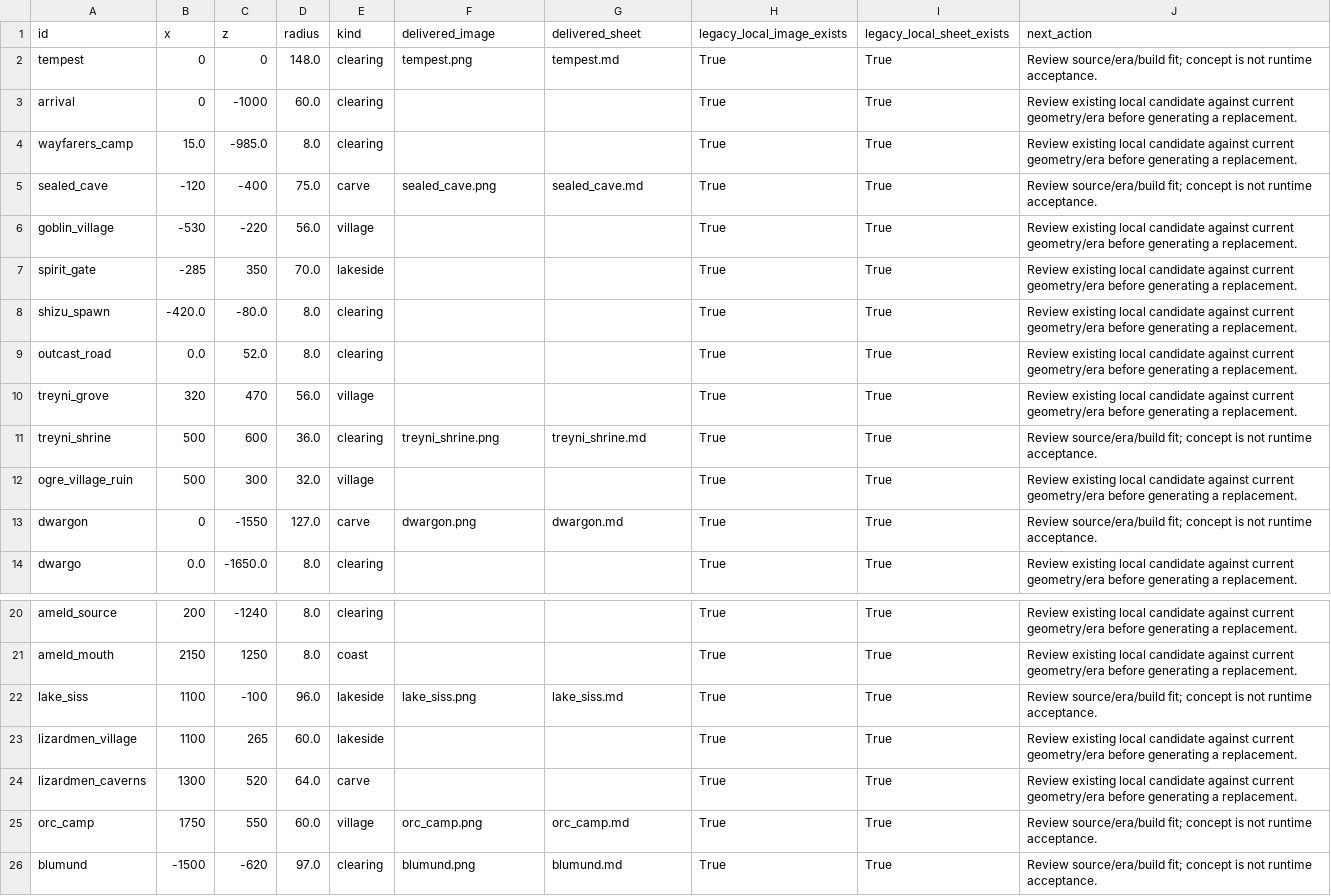
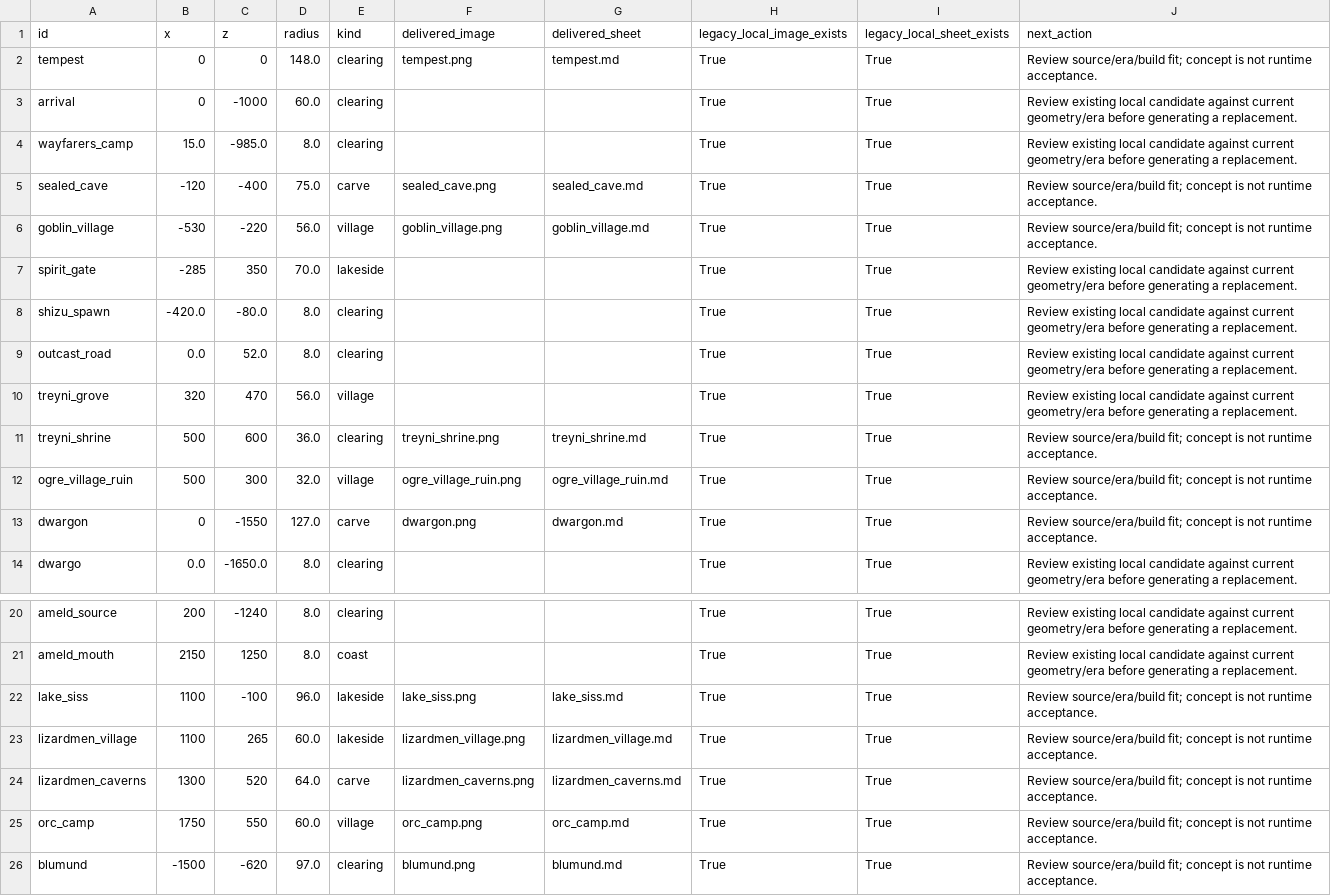
Before and after one commit to Yasuke2000/ocs-two-lives, a CSV file: docs/art/places/coverage.csv, drawn as a sheet; only a part is shown, gaps mark what is left out.

Commit message:
Revise Jura villages and Siss caverns for the post-Kijin snapshot

```diff
--- a/docs/art/places/coverage.csv
+++ b/docs/art/places/coverage.csv
@@ -5,3 +5,3 @@ wayfarers_camp,15.0,-985.0,8.0,clearing,,,True,True,Review existing local candid
 sealed_cave,-120,-400,75.0,carve,sealed_cave.png,sealed_cave.md,True,True,Review source/era/build fit; concept is not runtime acceptance.
-goblin_village,-530,-220,56.0,village,,,True,True,Review existing local candidate against current geometry/era before generating a replacement.
+goblin_village,-530,-220,56.0,village,goblin_village.png,goblin_village.md,True,True,Review source/era/build fit; concept is not runtime acceptance.
 spirit_gate,-285,350,70.0,lakeside,,,True,True,Review existing local candidate against current geometry/era before generating a replacement.
@@ -11,3 +11,3 @@ treyni_grove,320,470,56.0,village,,,True,True,Review existing local candidate ag
 treyni_shrine,500,600,36.0,clearing,treyni_shrine.png,treyni_shrine.md,True,True,Review source/era/build fit; concept is not runtime acceptance.
-ogre_village_ruin,500,300,32.0,village,,,True,True,Review existing local candidate against current geometry/era before generating a replacement.
+ogre_village_ruin,500,300,32.0,village,ogre_village_ruin.png,ogre_village_ruin.md,True,True,Review source/era/build fit; concept is not runtime acceptance.
 dwargon,0,-1550,127.0,carve,dwargon.png,dwargon.md,True,True,Review source/era/build fit; concept is not runtime acceptance.
@@ -22,4 +22,4 @@ ameld_mouth,2150,1250,8.0,coast,,,True,True,Review existing local candidate agai
 lake_siss,1100,-100,96.0,lakeside,lake_siss.png,lake_siss.md,True,True,Review source/era/build fit; concept is not runtime acceptance.
-lizardmen_village,1100,265,60.0,lakeside,,,True,True,Review existing local candidate against current geometry/era before generating a replacement.
-lizardmen_caverns,1300,520,64.0,carve,,,True,True,Review existing local candidate against current geometry/era before generating a replacement.
+lizardmen_village,1100,265,60.0,lakeside,lizardmen_village.png,lizardmen_village.md,True,True,Review source/era/build fit; concept is not runtime acceptance.
+lizardmen_caverns,1300,520,64.0,carve,lizardmen_caverns.png,lizardmen_caverns.md,True,True,Review source/era/build fit; concept is not runtime acceptance.
 orc_camp,1750,550,60.0,village,orc_camp.png,orc_camp.md,True,True,Review source/era/build fit; concept is not runtime acceptance.
```
Also changed, not shown: 13 other files.
